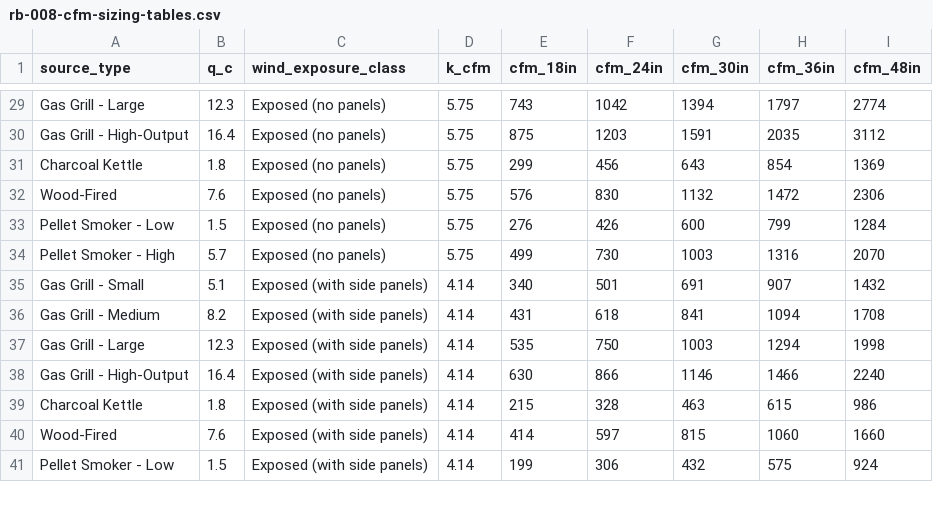
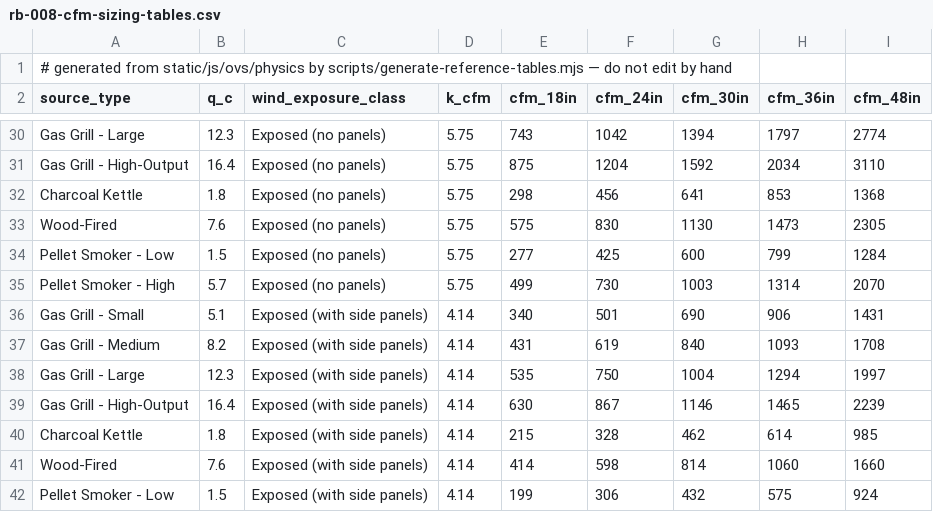
Before and after one commit to mzuro/outdoorventilationstandard, a CSV file: static/data/rb-008-cfm-sizing-tables.csv, drawn as a sheet; only a part is shown, gaps mark what is left out; addresses are those after the commit; the diff covers the shown part only; the diff names each change by its address in the sheet, - before the commit and + after, or states it on an @@ line.

```diff
--- a/static/data/rb-008-cfm-sizing-tables.csv
+++ b/static/data/rb-008-cfm-sizing-tables.csv
+row 1: # generated from static/js/ovs/physics by scripts/generate-reference-tables.mjs — do not edit by hand
-F31 (cfm_24in): 1203
+F31 (cfm_24in): 1204
-G31 (cfm_30in): 1591
+G31 (cfm_30in): 1592
-H31 (cfm_36in): 2035
+H31 (cfm_36in): 2034
-I31 (cfm_48in): 3112
+I31 (cfm_48in): 3110
-E32 (cfm_18in): 299
+E32 (cfm_18in): 298
-G32 (cfm_30in): 643
+G32 (cfm_30in): 641
-H32 (cfm_36in): 854
+H32 (cfm_36in): 853
-I32 (cfm_48in): 1369
+I32 (cfm_48in): 1368
-E33 (cfm_18in): 576
+E33 (cfm_18in): 575
-G33 (cfm_30in): 1132
+G33 (cfm_30in): 1130
-H33 (cfm_36in): 1472
+H33 (cfm_36in): 1473
-I33 (cfm_48in): 2306
+I33 (cfm_48in): 2305
-E34 (cfm_18in): 276
+E34 (cfm_18in): 277
-F34 (cfm_24in): 426
+F34 (cfm_24in): 425
-H35 (cfm_36in): 1316
+H35 (cfm_36in): 1314
-G36 (cfm_30in): 691
+G36 (cfm_30in): 690
-H36 (cfm_36in): 907
+H36 (cfm_36in): 906
-I36 (cfm_48in): 1432
+I36 (cfm_48in): 1431
-F37 (cfm_24in): 618
+F37 (cfm_24in): 619
-G37 (cfm_30in): 841
+G37 (cfm_30in): 840
-H37 (cfm_36in): 1094
+H37 (cfm_36in): 1093
-G38 (cfm_30in): 1003
+G38 (cfm_30in): 1004
-I38 (cfm_48in): 1998
+I38 (cfm_48in): 1997
-F39 (cfm_24in): 866
+F39 (cfm_24in): 867
-H39 (cfm_36in): 1466
+H39 (cfm_36in): 1465
-I39 (cfm_48in): 2240
+I39 (cfm_48in): 2239
-G40 (cfm_30in): 463
+G40 (cfm_30in): 462
-H40 (cfm_36in): 615
+H40 (cfm_36in): 614
-I40 (cfm_48in): 986
+I40 (cfm_48in): 985
-F41 (cfm_24in): 597
+F41 (cfm_24in): 598
-G41 (cfm_30in): 815
+G41 (cfm_30in): 814
```
Also changed, not shown: 52 edited cells elsewhere in this file, static/data/rb-003-centerline-velocity-decay.csv, static/data/rb-006-crosswind-froude-number.csv, 12 other files.
